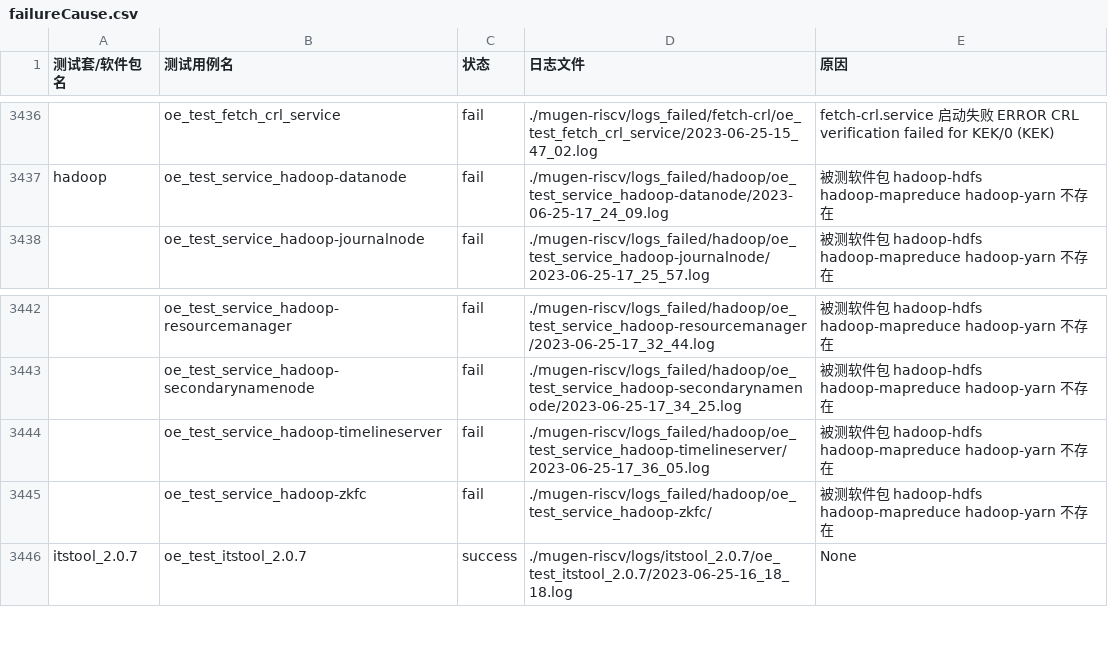
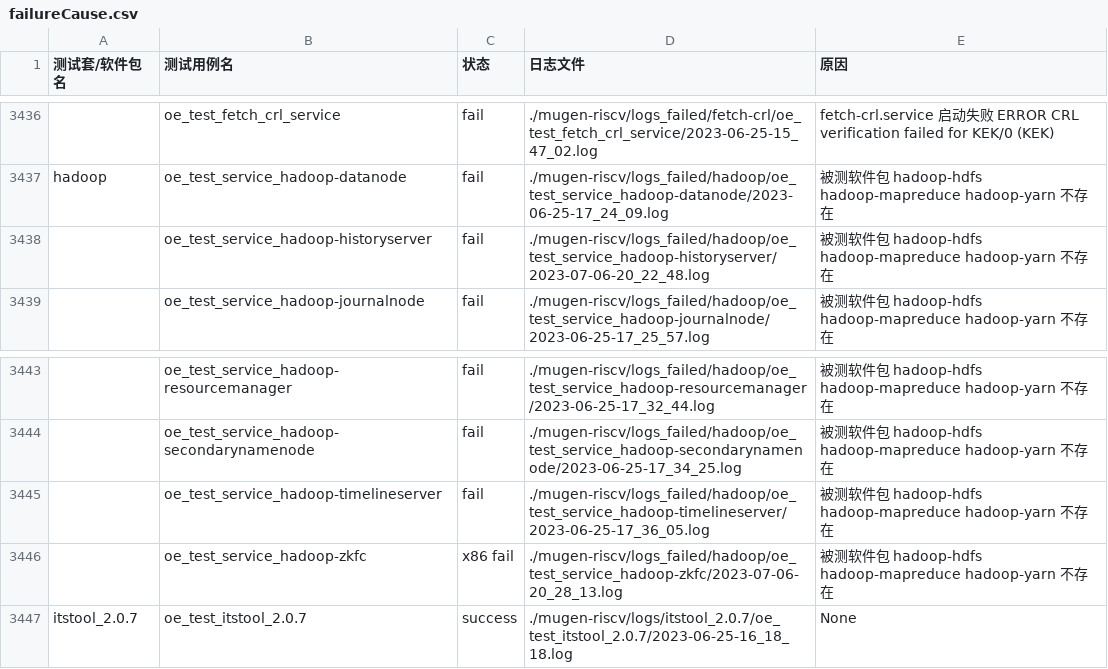
Before and after one commit to KotorinMinami/res_list, a CSV file: failureCause.csv, drawn as a sheet; only a part is shown, gaps mark what is left out; addresses are those after the commit; the diff names each change by its address in the sheet, - before the commit and + after, or states it on an @@ line.

Commit message:
Add hadoop missing tests

```diff
--- a/failureCause.csv
+++ b/failureCause.csv
+row 3438:  | oe_test_service_hadoop-historyserver | fail | ./mugen-riscv/logs_failed/hadoop/oe_test_service_hadoop-historyserver/2023-07-06-20_22_48.log | 被测软件包 hadoop-hdfs hadoop-mapreduce hadoop-yarn 不存在
-C3446 (状态): fail
+C3446 (状态): x86 fail
-D3446 (日志文件): ./mugen-riscv/logs_failed/hadoop/oe_test_service_hadoop-zkfc/
+D3446 (日志文件): ./mugen-riscv/logs_failed/hadoop/oe_test_service_hadoop-zkfc/2023-07-06-20_28_13.log
```
Also changed, not shown: 1 other file.
